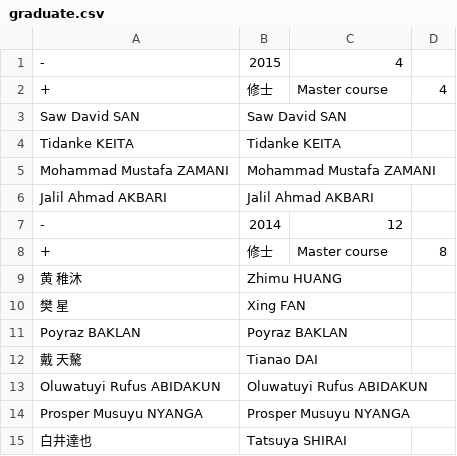
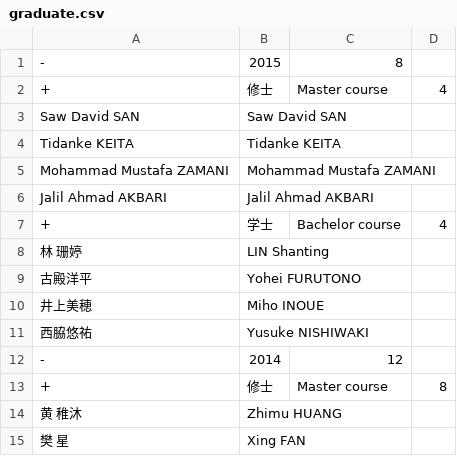
Before and after one commit to noriboijan/tanakalab, a CSV file: data/graduate.csv, drawn as a sheet; only a part is shown; the shorter side is filled out with more unchanged rows.

```diff
--- a/data/graduate.csv
+++ b/data/graduate.csv
@@ -1,2 +1,2 @@
--,2015,4
+-,2015,8
 +,修士,Master course,4
@@ -6,2 +6,7 @@ Mohammad Mustafa ZAMANI,Mohammad Mustafa ZAMANI,
 Jalil Ahmad AKBARI,Jalil Ahmad AKBARI,
++,学士,Bachelor course,4
+林　珊婷,LIN Shanting,
+古殿洋平,Yohei FURUTONO,
+井上美穂,Miho INOUE,
+西脇悠祐,Yusuke NISHIWAKI,
 -,2014,12
```
Also changed, not shown: data/member.csv.
